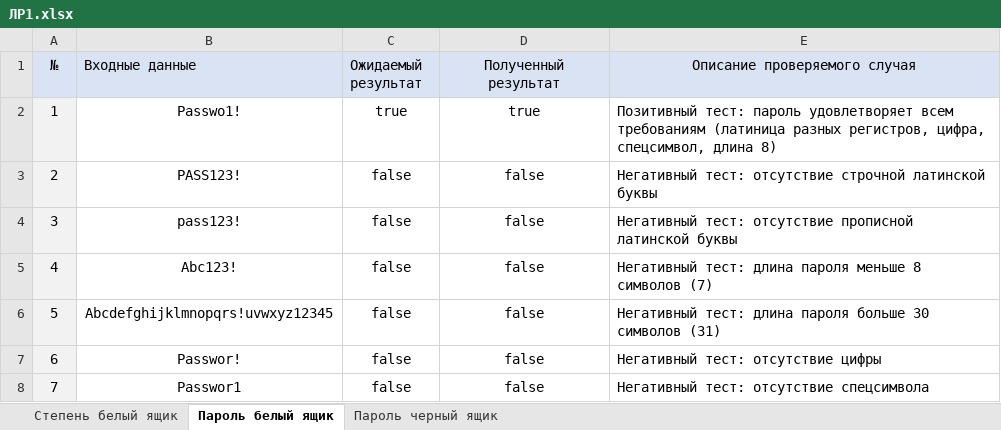
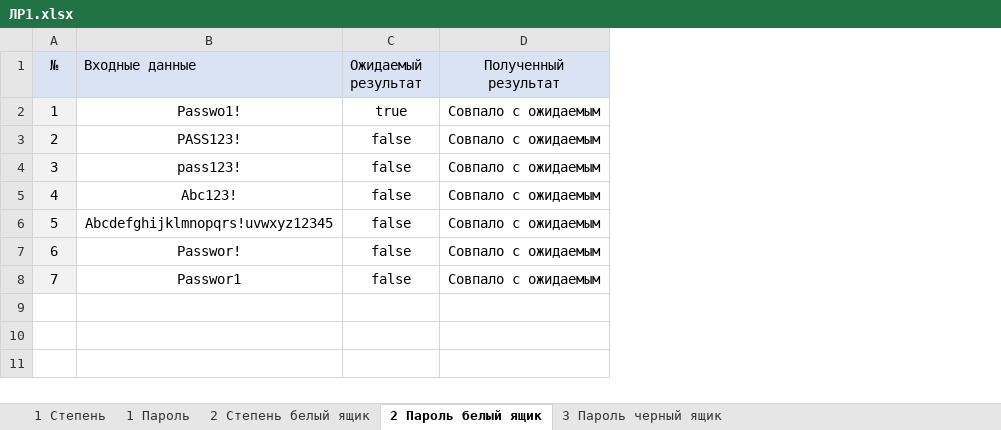
Before and after one commit to hhallva/0109, an Excel workbook: 02.01/ЛР2/ЛР1.xlsx, sheet 2 Пароль белый ящик, drawn as a sheet; values as stored, in another font and other column widths than the file's, no borders; the diff names each change by its address in the sheet, - before the commit and + after, or states it on an @@ line.

```diff
--- a/02.01/ЛР2/ЛР1.xlsx (sheet 2 Пароль белый ящик)
+++ b/02.01/ЛР2/ЛР1.xlsx (sheet 2 Пароль белый ящик)
-sheet tab: Степень белый ящик
+sheet tab: 2 Степень белый ящик
-sheet tab: Пароль белый ящик
+sheet tab: 2 Пароль белый ящик
-sheet tab: Пароль черный ящик
+sheet tab: 3 Пароль черный ящик
+sheet tab: 1 Степень
+sheet tab: 1 Пароль
-column E (Описание проверяемого случая), rows 2-8: Позитивный тест: пароль удовлетворяет всем требованиям (латиница разных регистров, цифра, спецсимвол, длина 8) | Негативный тест: отсутствие строчной латинской буквы | Негативный тест: отсутствие прописной латинской буквы | Негативный тест: длина пароля меньше 8 символов (7) | Негативный тест: длина пароля больше 30 символов (31) | Негативный тест: отсутствие цифры | Негативный тест: отсутствие спецсимвола
-D2 (Полученный результат): true
+D2 (Полученный результат): Совпало с ожидаемым
-D3:D8 (Полученный результат): false
+D3:D8 (Полученный результат): Совпало с ожидаемым
```
Also changed, not shown: sheet 3 Пароль черный ящик, sheet 2 Степень белый ящик, 7 other files.
